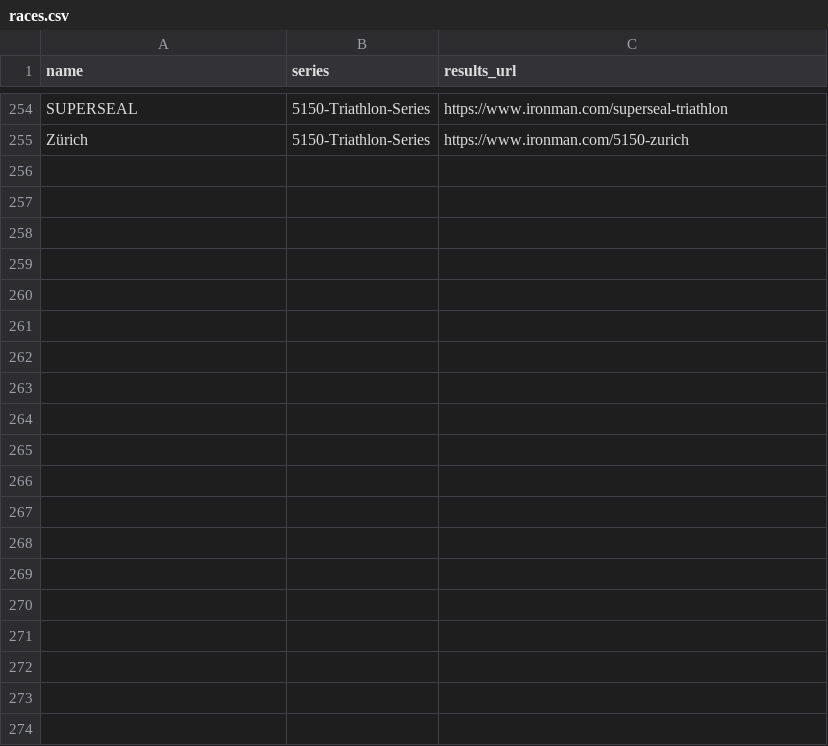
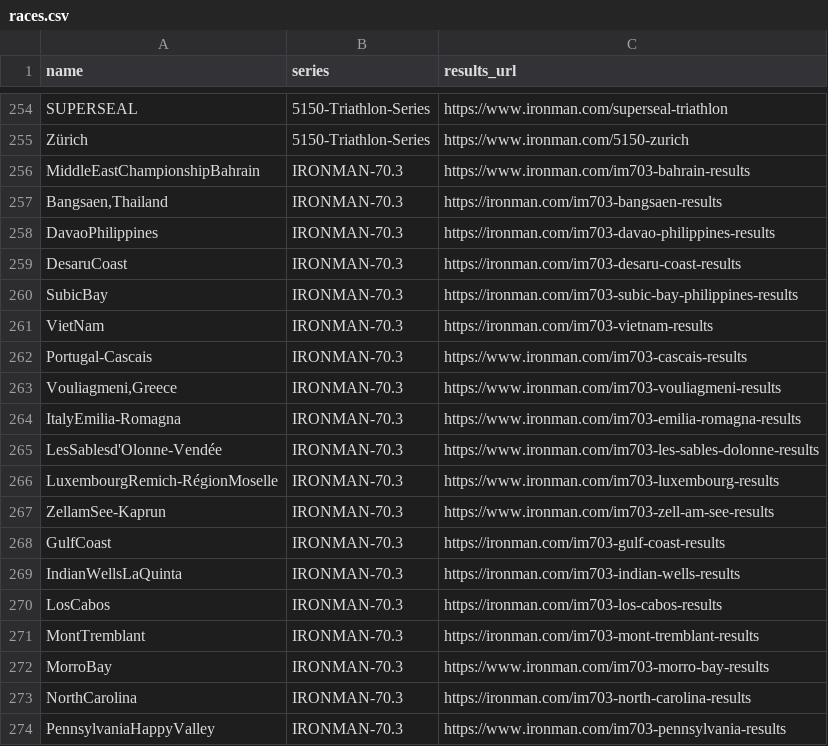
Before and after one commit to miloknowles/triathlon-tools, a CSV file: python/tasks/im/races.csv, drawn as a sheet; only a part is shown, gaps mark what is left out; the diff covers the shown part only.

```diff
--- a/python/tasks/im/races.csv
+++ b/python/tasks/im/races.csv
@@ -255 +255,20 @@ SUPERSEAL,5150-Triathlon-Series,https://www.ironman.com/superseal-triathlon
 Zürich,5150-Triathlon-Series,https://www.ironman.com/5150-zurich
+MiddleEastChampionshipBahrain,IRONMAN-70.3,https://www.ironman.com/im703-bahrain-results
+"Bangsaen,Thailand",IRONMAN-70.3,https://ironman.com/im703-bangsaen-results
+DavaoPhilippines,IRONMAN-70.3,https://ironman.com/im703-davao-philippines-results
+DesaruCoast,IRONMAN-70.3,https://ironman.com/im703-desaru-coast-results
+SubicBay,IRONMAN-70.3,https://ironman.com/im703-subic-bay-philippines-results
+VietNam,IRONMAN-70.3,https://ironman.com/im703-vietnam-results
+Portugal-Cascais,IRONMAN-70.3,https://www.ironman.com/im703-cascais-results
+"Vouliagmeni,Greece",IRONMAN-70.3,https://www.ironman.com/im703-vouliagmeni-results
+ItalyEmilia-Romagna,IRONMAN-70.3,https://www.ironman.com/im703-emilia-romagna-results
+LesSablesd'Olonne-Vendée,IRONMAN-70.3,https://www.ironman.com/im703-les-sables-dolonne-results
+LuxembourgRemich-RégionMoselle,IRONMAN-70.3,https://www.ironman.com/im703-luxembourg-results
+ZellamSee-Kaprun,IRONMAN-70.3,https://www.ironman.com/im703-zell-am-see-results
+GulfCoast,IRONMAN-70.3,https://ironman.com/im703-gulf-coast-results
+IndianWellsLaQuinta,IRONMAN-70.3,https://ironman.com/im703-indian-wells-results
+LosCabos,IRONMAN-70.3,https://ironman.com/im703-los-cabos-results
+MontTremblant,IRONMAN-70.3,https://ironman.com/im703-mont-tremblant-results
+MorroBay,IRONMAN-70.3,https://www.ironman.com/im703-morro-bay-results
+NorthCarolina,IRONMAN-70.3,https://ironman.com/im703-north-carolina-results
+PennsylvaniaHappyValley,IRONMAN-70.3,https://www.ironman.com/im703-pennsylvania-results
```
Also changed, not shown: 44 added rows elsewhere in this file, 8 other files.
